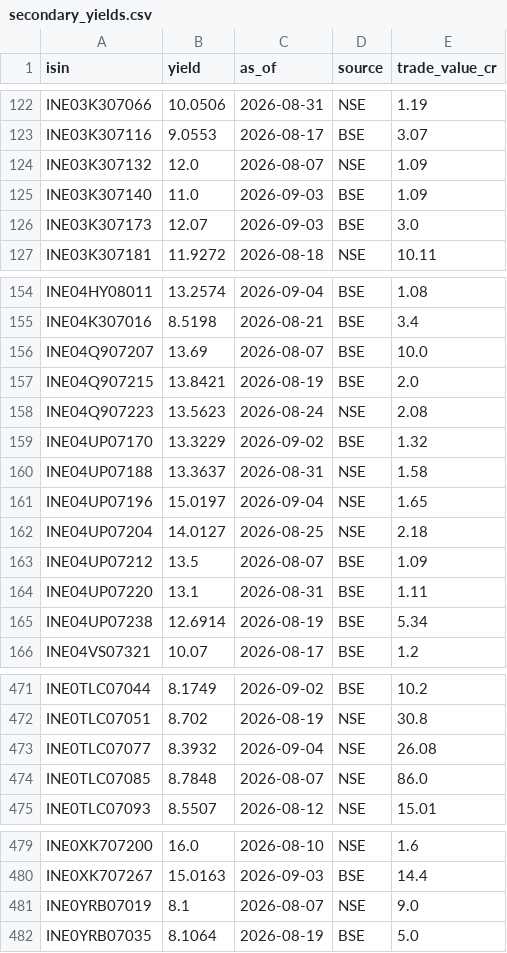
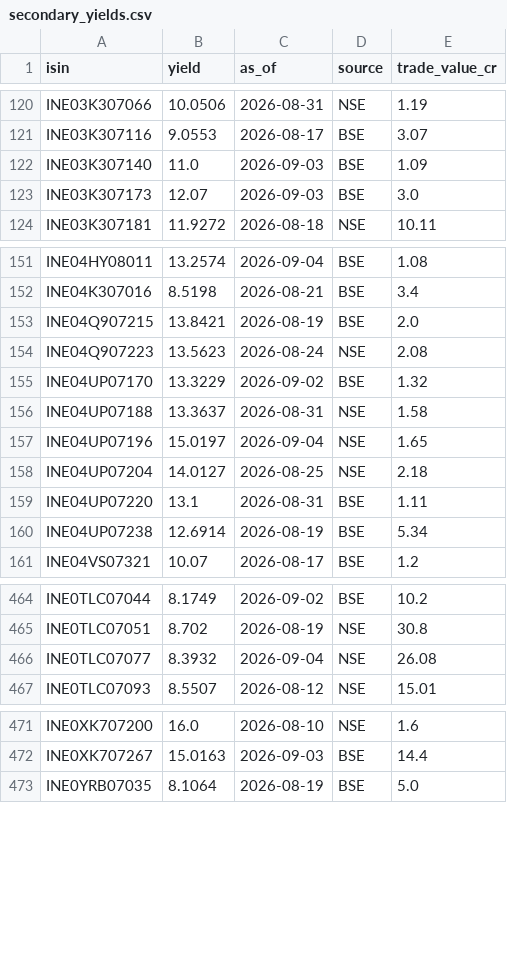
Before and after one commit to k13-spec/bond-tracker, a CSV file: data/secondary_yields.csv, drawn as a sheet; only a part is shown, gaps mark what is left out; the diff covers the shown part only.

```diff
--- a/data/secondary_yields.csv
+++ b/data/secondary_yields.csv
@@ -123,3 +121,2 @@ INE03K307066,10.0506,2026-08-31,NSE,1.19
 INE03K307116,9.0553,2026-08-17,BSE,3.07
-INE03K307132,12.0,2026-08-07,NSE,1.09
 INE03K307140,11.0,2026-09-03,BSE,1.09
@@ -155,3 +152,2 @@ INE04HY08011,13.2574,2026-09-04,BSE,1.08
 INE04K307016,8.5198,2026-08-21,BSE,3.4
-INE04Q907207,13.69,2026-08-07,BSE,10.0
 INE04Q907215,13.8421,2026-08-19,BSE,2.0
@@ -162,3 +158,2 @@ INE04UP07196,15.0197,2026-09-04,NSE,1.65
 INE04UP07204,14.0127,2026-08-25,NSE,2.18
-INE04UP07212,13.5,2026-08-07,BSE,1.09
 INE04UP07220,13.1,2026-08-31,BSE,1.11
@@ -473,3 +466,2 @@ INE0TLC07051,8.702,2026-08-19,NSE,30.8
 INE0TLC07077,8.3932,2026-09-04,NSE,26.08
-INE0TLC07085,8.7848,2026-08-07,NSE,86.0
 INE0TLC07093,8.5507,2026-08-12,NSE,15.01
@@ -480,3 +472,2 @@ INE0XK707200,16.0,2026-08-10,NSE,1.6
 INE0XK707267,15.0163,2026-09-03,BSE,14.4
-INE0YRB07019,8.1,2026-08-07,NSE,9.0
 INE0YRB07035,8.1064,2026-08-19,BSE,5.0
```
Also changed, not shown: 23 removed rows elsewhere in this file, 1 other file.
